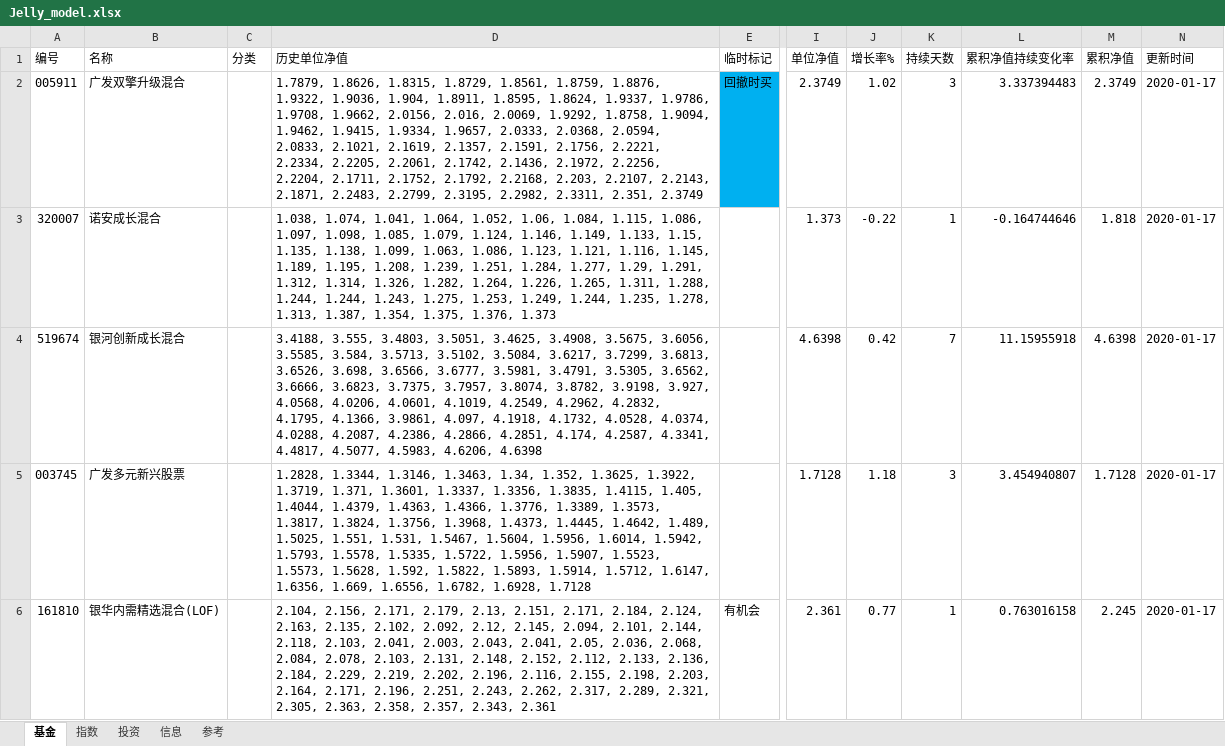
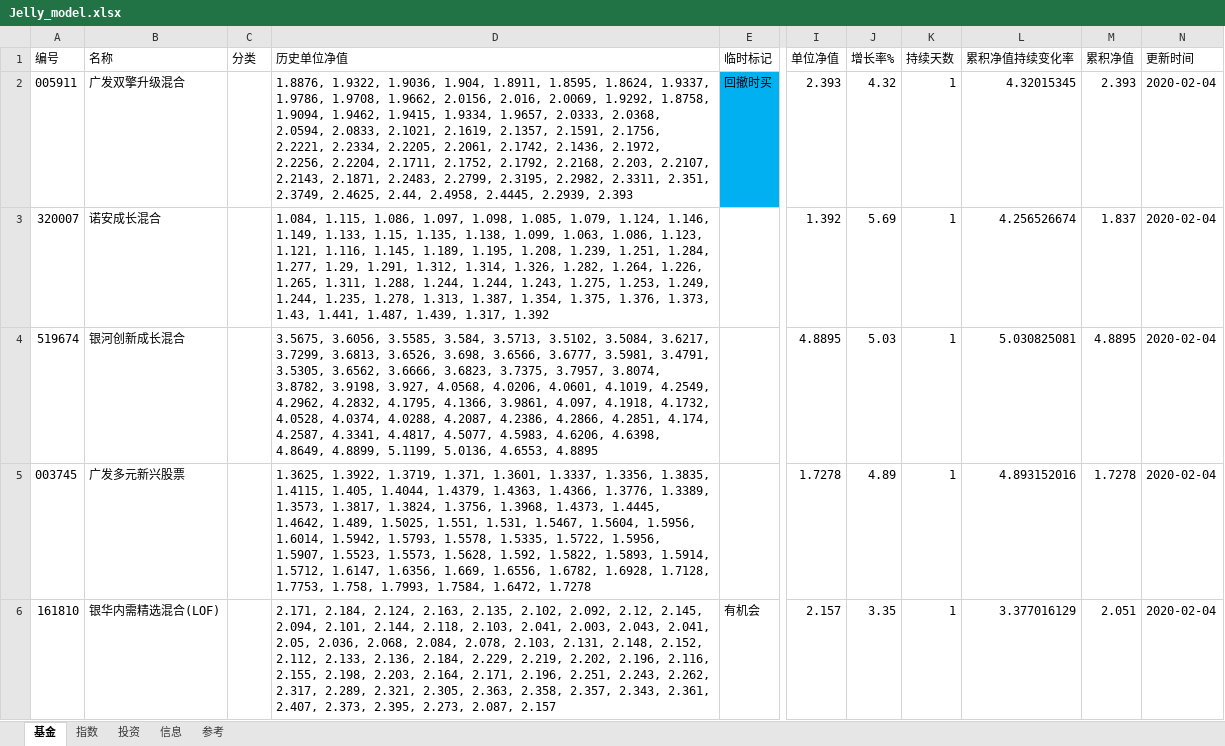
Before and after one commit to sinojelly/fundhelper-data, an Excel workbook: Jelly_model.xlsx, sheet 基金, drawn as a sheet; only a part is shown, gaps mark what is left out; values as stored, in another font and other column widths than the file's, no borders; conditional formats not drawn; the diff covers the shown part only; the diff names each change by its address in the sheet, - before the commit and + after, or states it on an @@ line.

Commit message:
automatically submit.

```diff
--- a/Jelly_model.xlsx (sheet 基金)
+++ b/Jelly_model.xlsx (sheet 基金)
-D2 (历史单位净值): 1.7879, 1.8626, 1.8315, 1.8729, 1.8561, 1.8759, 1.8876, 1.9322, 1.9036, 1.904, 1.8911, 1.8595, 1.8624, 1.9337, 1.9786, 1.9708, 1.9662, 2.0156, 2.016, 2.0069, 1.9292, 1.8758, 1.9094, 1.9462, 1.9415, 1.9334, 1.9657, 2.0333, 2.0368, 2.0594, 2.0833, 2.1021, 2.1619, 2.1357, 2.1591, 2.1756, 2.2221, 2.2334, 2.2205, 2.2061, 2.1742, 2.1436, 2.1972, 2.2256, 2.2204, 2.1711, 2.1752, 2.1792, 2.2168, 2.203, 2.2107, 2.2143, 2.1871, 2.2483, 2.2799, 2.3195, 2.2982, 2.3311, 2.351, 2.3749
+D2 (历史单位净值): 1.8876, 1.9322, 1.9036, 1.904, 1.8911, 1.8595, 1.8624, 1.9337, 1.9786, 1.9708, 1.9662, 2.0156, 2.016, 2.0069, 1.9292, 1.8758, 1.9094, 1.9462, 1.9415, 1.9334, 1.9657, 2.0333, 2.0368, 2.0594, 2.0833, 2.1021, 2.1619, 2.1357, 2.1591, 2.1756, 2.2221, 2.2334, 2.2205, 2.2061, 2.1742, 2.1436, 2.1972, 2.2256, 2.2204, 2.1711, 2.1752, 2.1792, 2.2168, 2.203, 2.2107, 2.2143, 2.1871, 2.2483, 2.2799, 2.3195, 2.2982, 2.3311, 2.351, 2.3749, 2.4625, 2.44, 2.4958, 2.4445, 2.2939, 2.393
-I2 (单位净值): 2.3749
+I2 (单位净值): 2.393
-J2 (增长率%): 1.02
+J2 (增长率%): 4.32
-K2 (持续天数): 3
+K2 (持续天数): 1
-L2 (累积净值持续变化率): 3.337394483
+L2 (累积净值持续变化率): 4.32015345
-M2 (累积净值): 2.3749
+M2 (累积净值): 2.393
-N2:N6 (更新时间): 2020-01-17
+N2:N6 (更新时间): 2020-02-04
-D3 (历史单位净值): 1.038, 1.074, 1.041, 1.064, 1.052, 1.06, 1.084, 1.115, 1.086, 1.097, 1.098, 1.085, 1.079, 1.124, 1.146, 1.149, 1.133, 1.15, 1.135, 1.138, 1.099, 1.063, 1.086, 1.123, 1.121, 1.116, 1.145, 1.189, 1.195, 1.208, 1.239, 1.251, 1.284, 1.277, 1.29, 1.291, 1.312, 1.314, 1.326, 1.282, 1.264, 1.226, 1.265, 1.311, 1.288, 1.244, 1.244, 1.243, 1.275, 1.253, 1.249, 1.244, 1.235, 1.278, 1.313, 1.387, 1.354, 1.375, 1.376, 1.373
+D3 (历史单位净值): 1.084, 1.115, 1.086, 1.097, 1.098, 1.085, 1.079, 1.124, 1.146, 1.149, 1.133, 1.15, 1.135, 1.138, 1.099, 1.063, 1.086, 1.123, 1.121, 1.116, 1.145, 1.189, 1.195, 1.208, 1.239, 1.251, 1.284, 1.277, 1.29, 1.291, 1.312, 1.314, 1.326, 1.282, 1.264, 1.226, 1.265, 1.311, 1.288, 1.244, 1.244, 1.243, 1.275, 1.253, 1.249, 1.244, 1.235, 1.278, 1.313, 1.387, 1.354, 1.375, 1.376, 1.373, 1.43, 1.441, 1.487, 1.439, 1.317, 1.392
-I3 (单位净值): 1.373
+I3 (单位净值): 1.392
-J3 (增长率%): -0.22
+J3 (增长率%): 5.69
-L3 (累积净值持续变化率): -0.164744646
+L3 (累积净值持续变化率): 4.256526674
-M3 (累积净值): 1.818
+M3 (累积净值): 1.837
-D4 (历史单位净值): 3.4188, 3.555, 3.4803, 3.5051, 3.4625, 3.4908, 3.5675, 3.6056, 3.5585, 3.584, 3.5713, 3.5102, 3.5084, 3.6217, 3.7299, 3.6813, 3.6526, 3.698, 3.6566, 3.6777, 3.5981, 3.4791, 3.5305, 3.6562, 3.6666, 3.6823, 3.7375, 3.7957, 3.8074, 3.8782, 3.9198, 3.927, 4.0568, 4.0206, 4.0601, 4.1019, 4.2549, 4.2962, 4.2832, 4.1795, 4.1366, 3.9861, 4.097, 4.1918, 4.1732, 4.0528, 4.0374, 4.0288, 4.2087, 4.2386, 4.2866, 4.2851, 4.174, 4.2587, 4.3341, 4.4817, 4.5077, 4.5983, 4.6206, 4.6398
+D4 (历史单位净值): 3.5675, 3.6056, 3.5585, 3.584, 3.5713, 3.5102, 3.5084, 3.6217, 3.7299, 3.6813, 3.6526, 3.698, 3.6566, 3.6777, 3.5981, 3.4791, 3.5305, 3.6562, 3.6666, 3.6823, 3.7375, 3.7957, 3.8074, 3.8782, 3.9198, 3.927, 4.0568, 4.0206, 4.0601, 4.1019, 4.2549, 4.2962, 4.2832, 4.1795, 4.1366, 3.9861, 4.097, 4.1918, 4.1732, 4.0528, 4.0374, 4.0288, 4.2087, 4.2386, 4.2866, 4.2851, 4.174, 4.2587, 4.3341, 4.4817, 4.5077, 4.5983, 4.6206, 4.6398, 4.8649, 4.8899, 5.1199, 5.0136, 4.6553, 4.8895
-I4 (单位净值): 4.6398
+I4 (单位净值): 4.8895
-J4 (增长率%): 0.42
+J4 (增长率%): 5.03
-K4 (持续天数): 7
+K4 (持续天数): 1
-L4 (累积净值持续变化率): 11.15955918
+L4 (累积净值持续变化率): 5.030825081
-M4 (累积净值): 4.6398
+M4 (累积净值): 4.8895
-D5 (历史单位净值): 1.2828, 1.3344, 1.3146, 1.3463, 1.34, 1.352, 1.3625, 1.3922, 1.3719, 1.371, 1.3601, 1.3337, 1.3356, 1.3835, 1.4115, 1.405, 1.4044, 1.4379, 1.4363, 1.4366, 1.3776, 1.3389, 1.3573, 1.3817, 1.3824, 1.3756, 1.3968, 1.4373, 1.4445, 1.4642, 1.489, 1.5025, 1.551, 1.531, 1.5467, 1.5604, 1.5956, 1.6014, 1.5942, 1.5793, 1.5578, 1.5335, 1.5722, 1.5956, 1.5907, 1.5523, 1.5573, 1.5628, 1.592, 1.5822, 1.5893, 1.5914, 1.5712, 1.6147, 1.6356, 1.669, 1.6556, 1.6782, 1.6928, 1.7128
+D5 (历史单位净值): 1.3625, 1.3922, 1.3719, 1.371, 1.3601, 1.3337, 1.3356, 1.3835, 1.4115, 1.405, 1.4044, 1.4379, 1.4363, 1.4366, 1.3776, 1.3389, 1.3573, 1.3817, 1.3824, 1.3756, 1.3968, 1.4373, 1.4445, 1.4642, 1.489, 1.5025, 1.551, 1.531, 1.5467, 1.5604, 1.5956, 1.6014, 1.5942, 1.5793, 1.5578, 1.5335, 1.5722, 1.5956, 1.5907, 1.5523, 1.5573, 1.5628, 1.592, 1.5822, 1.5893, 1.5914, 1.5712, 1.6147, 1.6356, 1.669, 1.6556, 1.6782, 1.6928, 1.7128, 1.7753, 1.758, 1.7993, 1.7584, 1.6472, 1.7278
-I5 (单位净值): 1.7128
+I5 (单位净值): 1.7278
-J5 (增长率%): 1.18
+J5 (增长率%): 4.89
-K5 (持续天数): 3
+K5 (持续天数): 1
-L5 (累积净值持续变化率): 3.454940807
+L5 (累积净值持续变化率): 4.893152016
-M5 (累积净值): 1.7128
+M5 (累积净值): 1.7278
-D6 (历史单位净值): 2.104, 2.156, 2.171, 2.179, 2.13, 2.151, 2.171, 2.184, 2.124, 2.163, 2.135, 2.102, 2.092, 2.12, 2.145, 2.094, 2.101, 2.144, 2.118, 2.103, 2.041, 2.003, 2.043, 2.041, 2.05, 2.036, 2.068, 2.084, 2.078, 2.103, 2.131, 2.148, 2.152, 2.112, 2.133, 2.136, 2.184, 2.229, 2.219, 2.202, 2.196, 2.116, 2.155, 2.198, 2.203, 2.164, 2.171, 2.196, 2.251, 2.243, 2.262, 2.317, 2.289, 2.321, 2.305, 2.363, 2.358, 2.357, 2.343, 2.361
+D6 (历史单位净值): 2.171, 2.184, 2.124, 2.163, 2.135, 2.102, 2.092, 2.12, 2.145, 2.094, 2.101, 2.144, 2.118, 2.103, 2.041, 2.003, 2.043, 2.041, 2.05, 2.036, 2.068, 2.084, 2.078, 2.103, 2.131, 2.148, 2.152, 2.112, 2.133, 2.136, 2.184, 2.229, 2.219, 2.202, 2.196, 2.116, 2.155, 2.198, 2.203, 2.164, 2.171, 2.196, 2.251, 2.243, 2.262, 2.317, 2.289, 2.321, 2.305, 2.363, 2.358, 2.357, 2.343, 2.361, 2.407, 2.373, 2.395, 2.273, 2.087, 2.157
-I6 (单位净值): 2.361
+I6 (单位净值): 2.157
-J6 (增长率%): 0.77
+J6 (增长率%): 3.35
-L6 (累积净值持续变化率): 0.763016158
+L6 (累积净值持续变化率): 3.377016129
-M6 (累积净值): 2.245
+M6 (累积净值): 2.051
```
Also changed, not shown: 238 edited cells elsewhere in this sheet, sheet 指数, sheet 投资.
